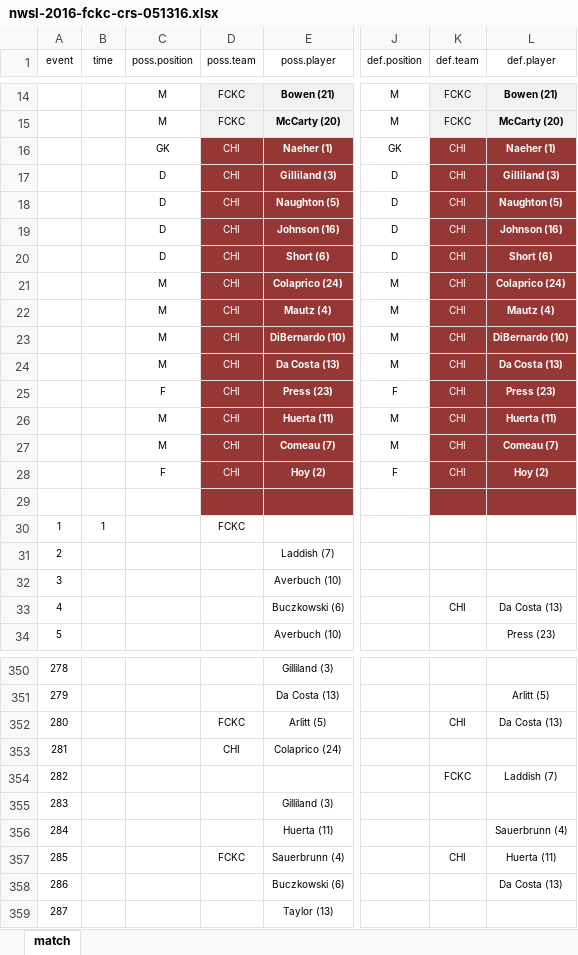
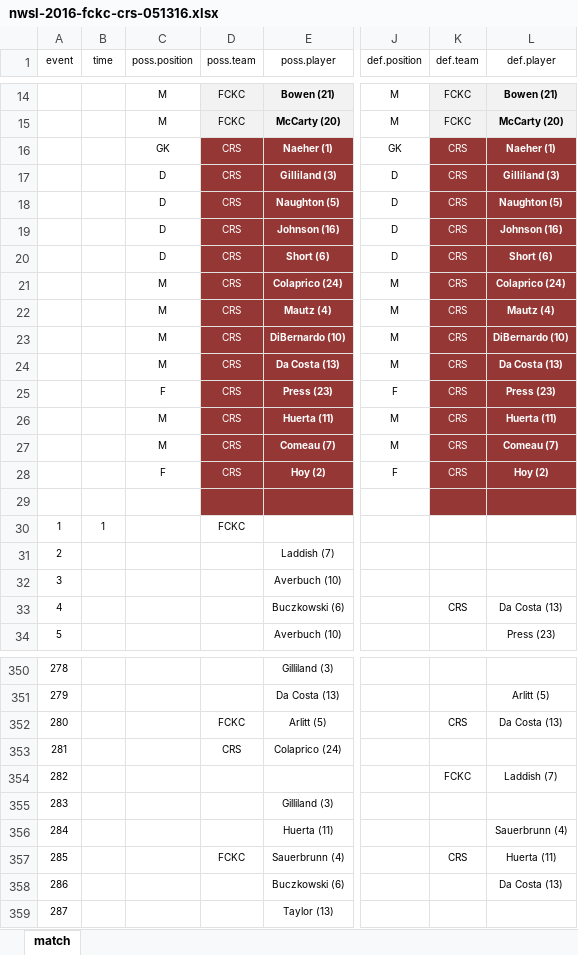
Before and after one commit to alfredomartinezjr/wosostats, an Excel workbook: source/excel/nwsl-2016/nwsl-2016-fckc-crs-051316.xlsx, sheet match, drawn as a sheet; only a part is shown, gaps mark what is left out; values as stored, in another font and other column widths than the file's, no borders; the diff covers the shown part only; the diff names each change by its address in the sheet, - before the commit and + after, or states it on an @@ line.

Commit message:
Update Chicago acronym in FCKC-CRS match stats

```diff
--- a/source/excel/nwsl-2016/nwsl-2016-fckc-crs-051316.xlsx (sheet match)
+++ b/source/excel/nwsl-2016/nwsl-2016-fckc-crs-051316.xlsx (sheet match)
-D16:D28 (poss.team): CHI
+D16:D28 (poss.team): CRS
-K16:K28 (def.team): CHI
+K16:K28 (def.team): CRS
-K33 (def.team): CHI
+K33 (def.team): CRS
-K352 (def.team): CHI
+K352 (def.team): CRS
-D353 (poss.team): CHI
+D353 (poss.team): CRS
-K357 (def.team): CHI
+K357 (def.team): CRS
```
Also changed, not shown: 75 edited cells elsewhere in this sheet, 2 other files.
